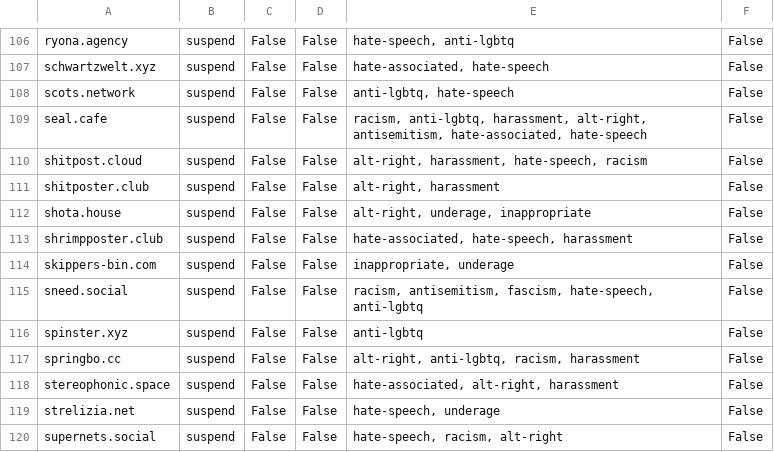
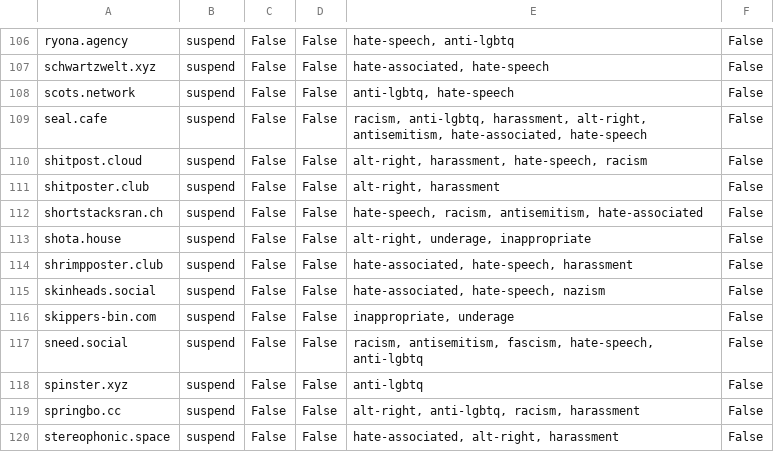
Before and after one commit to gardenfence/blocklist, a CSV file: gardenfence-mastodon.csv, drawn as a sheet; only a part is shown, gaps mark what is left out; the shorter side is filled out with more unchanged rows; the diff names each change by its address in the sheet, - before the commit and + after, or states it on an @@ line.

```diff
--- a/gardenfence-mastodon.csv
+++ b/gardenfence-mastodon.csv
+row 112: shortstacksran.ch | suspend | False | False | hate-speech, racism, antisemitism, hate-associated | False
+row 115: skinheads.social | suspend | False | False | hate-associated, hate-speech, nazism | False
```
Also changed, not shown: gardenfence-fediblocksync.csv, 2 other files.
